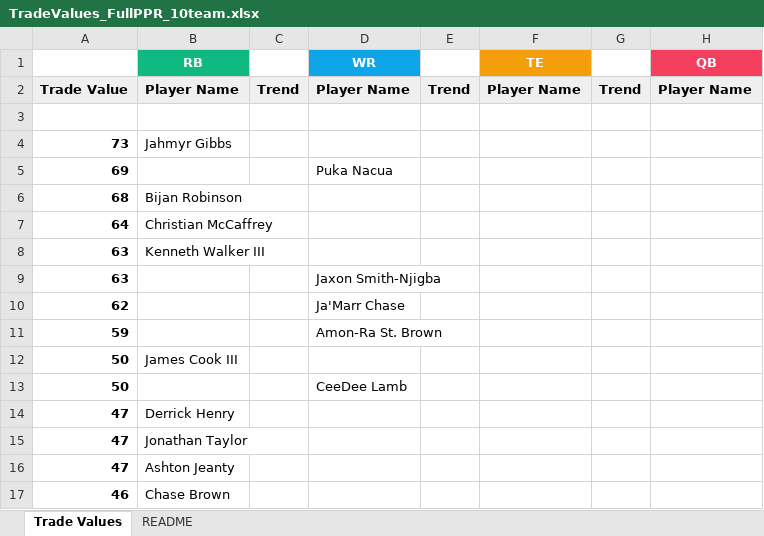
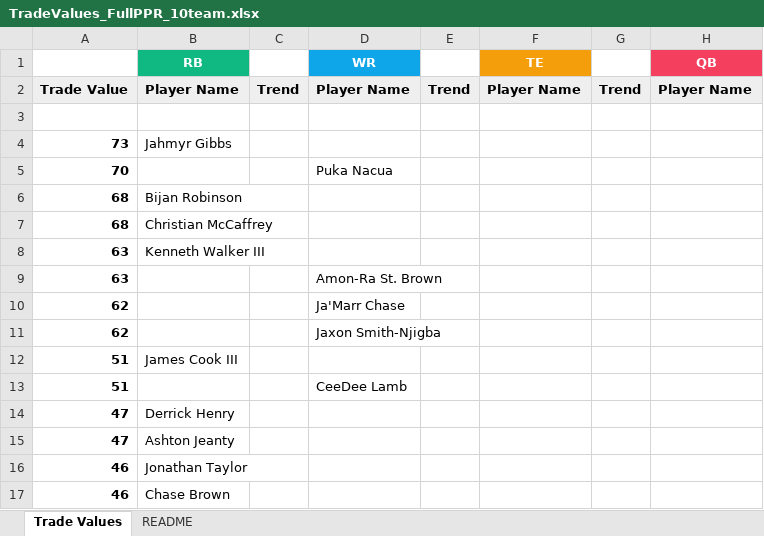
Before and after one commit to seoularpro/OddsVis, an Excel workbook: TradeValueSheets/TradeValues_FullPPR_10team.xlsx, sheet Trade Values, drawn as a sheet; only a part is shown; values as stored, in another font and other column widths than the file's, no borders; removed rows and columns are numbered as before the commit, all else as after; the diff covers the shown part only; the diff names each change by its address in the sheet, - before the commit and + after, or states it on an @@ line.

```diff
--- a/TradeValueSheets/TradeValues_FullPPR_10team.xlsx (sheet Trade Values)
+++ b/TradeValueSheets/TradeValues_FullPPR_10team.xlsx (sheet Trade Values)
-A5: 69
+A5: 70
-A7: 64
+A7: 68
-D9 (WR): Jaxon Smith-Njigba
+D9 (WR): Amon-Ra St. Brown
-row 11: 59 |  |  | Amon-Ra St. Brown
-row 12: 50 | James Cook III
-row 13: 50 |  |  | CeeDee Lamb
+row 11: 62 |  |  | Jaxon Smith-Njigba
+row 12: 51 | James Cook III
+row 13: 51 |  |  | CeeDee Lamb
-row 15: 47 | Jonathan Taylor
+row 16: 46 | Jonathan Taylor
```
Also changed, not shown: 16 added rows, 16 removed rows, 1 moved row and 9 edited cells elsewhere in this sheet, sheet README, TradeValueSheets/TradeValues_AllCombinations.xlsx, TradeValueSheets/TradeValues_FullPPR_12team.xlsx, 18 other files.
